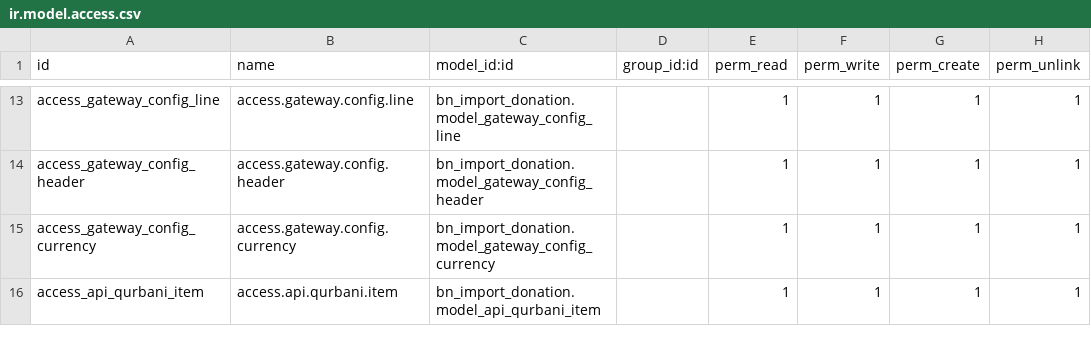
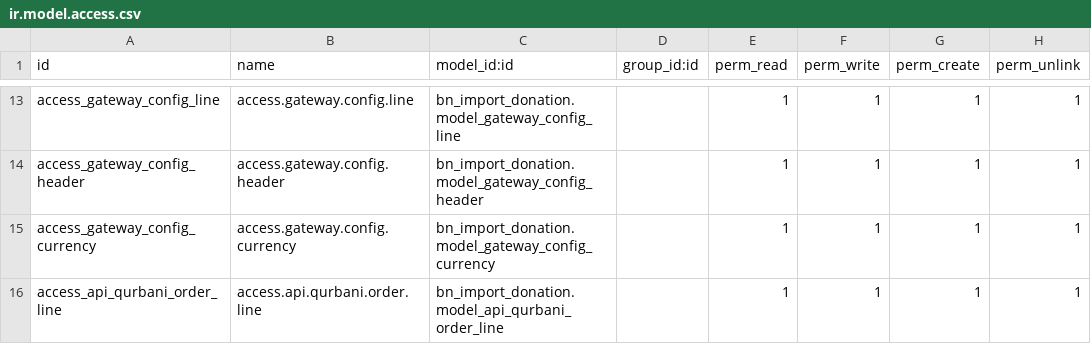
Before and after one commit to Saylani-Welfare-Trust/swit-odoo, a CSV file: custom-addons/bn_import_donation/security/ir.model.access.csv, drawn as a sheet; only a part is shown, gaps mark what is left out.

Commit message:
Update ir.model.access.csv

```diff
--- a/custom-addons/bn_import_donation/security/ir.model.access.csv
+++ b/custom-addons/bn_import_donation/security/ir.model.access.csv
@@ -15,2 +15,2 @@ access_gateway_config_header,access.gateway.config.header,bn_import_donation.mod
 access_gateway_config_currency,access.gateway.config.currency,bn_import_donation.model_gateway_config_currency,,1,1,1,1
-access_api_qurbani_item,access.api.qurbani.item,bn_import_donation.model_api_qurbani_item,,1,1,1,1
+access_api_qurbani_order_line,access.api.qurbani.order.line,bn_import_donation.model_api_qurbani_order_line,,1,1,1,1
```
